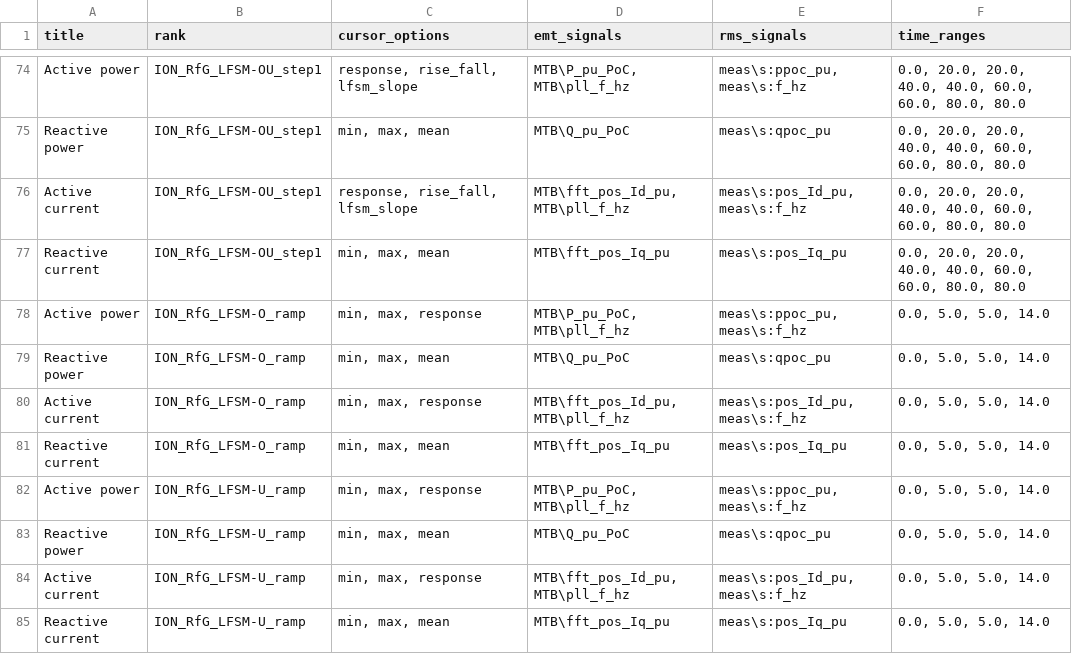
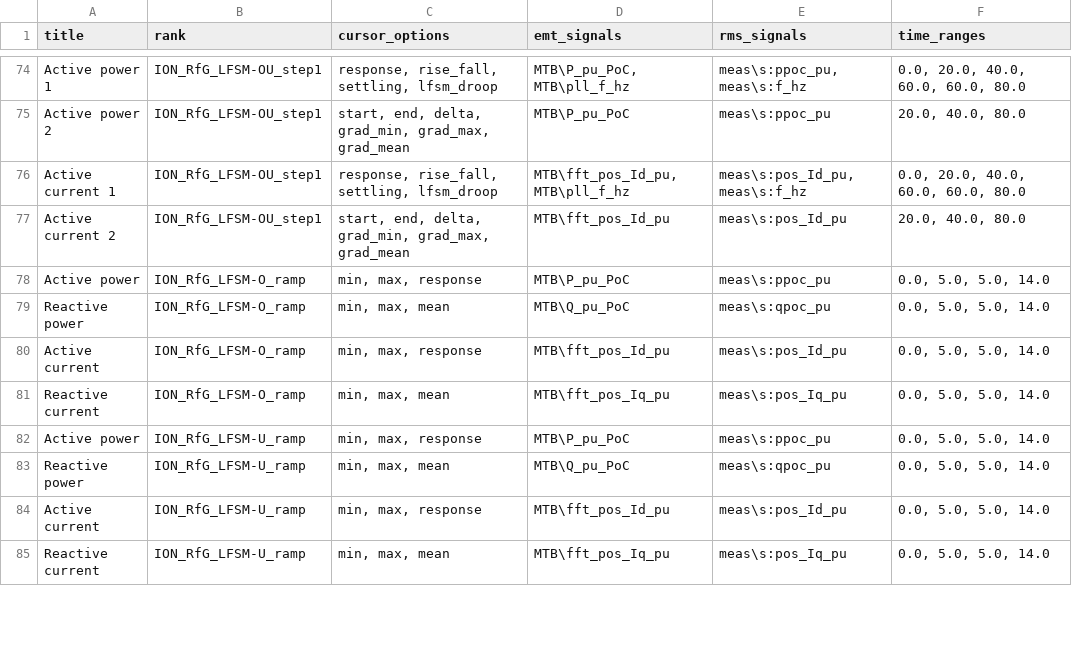
Before and after one commit to ZRPedro/MTB, a CSV file: plotter/cursorSetup.csv, drawn as a sheet; only a part is shown, gaps mark what is left out; removed rows and columns are numbered as before the commit, all else as after; the diff covers the shown part only; the diff names each change by its address in the sheet, - before the commit and + after, or states it on an @@ line.

Commit message:
Update cursors to use _droop instead of _slope, as well as updated to intervals, cursor functions, etc.

```diff
--- a/plotter/cursorSetup.csv
+++ b/plotter/cursorSetup.csv
-A74 (title): Active power
+A74 (title): Active power 1
-C74 (cursor_options): response, rise_fall, lfsm_slope
+C74 (cursor_options): response, rise_fall, settling, lfsm_droop
-F74 (time_ranges): 0.0, 20.0, 20.0, 40.0, 40.0, 60.0, 60.0, 80.0, 80.0
+F74 (time_ranges): 0.0, 20.0, 40.0, 60.0, 60.0, 80.0
-row 75: Reactive power | ION_RfG_LFSM-OU_step1 | min, max, mean | MTB\Q_pu_PoC | meas\s:qpoc_pu | 0.0, 20.0, 20.0, 40.0, 40.0, 60.0, 60.0, 80.0, 80.0
+row 75: Active power 2 | ION_RfG_LFSM-OU_step1 | start, end, delta, grad_min, grad_max, grad_mean | MTB\P_pu_PoC | meas\s:ppoc_pu | 20.0, 40.0, 80.0
-A76 (title): Active current
+A76 (title): Active current 1
-C76 (cursor_options): response, rise_fall, lfsm_slope
+C76 (cursor_options): response, rise_fall, settling, lfsm_droop
-F76 (time_ranges): 0.0, 20.0, 20.0, 40.0, 40.0, 60.0, 60.0, 80.0, 80.0
+F76 (time_ranges): 0.0, 20.0, 40.0, 60.0, 60.0, 80.0
-row 77: Reactive current | ION_RfG_LFSM-OU_step1 | min, max, mean | MTB\fft_pos_Iq_pu | meas\s:pos_Iq_pu | 0.0, 20.0, 20.0, 40.0, 40.0, 60.0, 60.0, 80.0, 80.0
+row 77: Active current 2 | ION_RfG_LFSM-OU_step1 | start, end, delta, grad_min, grad_max, grad_mean | MTB\fft_pos_Id_pu | meas\s:pos_Id_pu | 20.0, 40.0, 80.0
-D78 (emt_signals): MTB\P_pu_PoC, MTB\pll_f_hz
+D78 (emt_signals): MTB\P_pu_PoC
-E78 (rms_signals): meas\s:ppoc_pu, meas\s:f_hz
+E78 (rms_signals): meas\s:ppoc_pu
-D80 (emt_signals): MTB\fft_pos_Id_pu, MTB\pll_f_hz
+D80 (emt_signals): MTB\fft_pos_Id_pu
-E80 (rms_signals): meas\s:pos_Id_pu, meas\s:f_hz
+E80 (rms_signals): meas\s:pos_Id_pu
-D82 (emt_signals): MTB\P_pu_PoC, MTB\pll_f_hz
+D82 (emt_signals): MTB\P_pu_PoC
-E82 (rms_signals): meas\s:ppoc_pu, meas\s:f_hz
+E82 (rms_signals): meas\s:ppoc_pu
-D84 (emt_signals): MTB\fft_pos_Id_pu, MTB\pll_f_hz
+D84 (emt_signals): MTB\fft_pos_Id_pu
-E84 (rms_signals): meas\s:pos_Id_pu, meas\s:f_hz
+E84 (rms_signals): meas\s:pos_Id_pu
```
Also changed, not shown: 115 edited cells elsewhere in this file.
